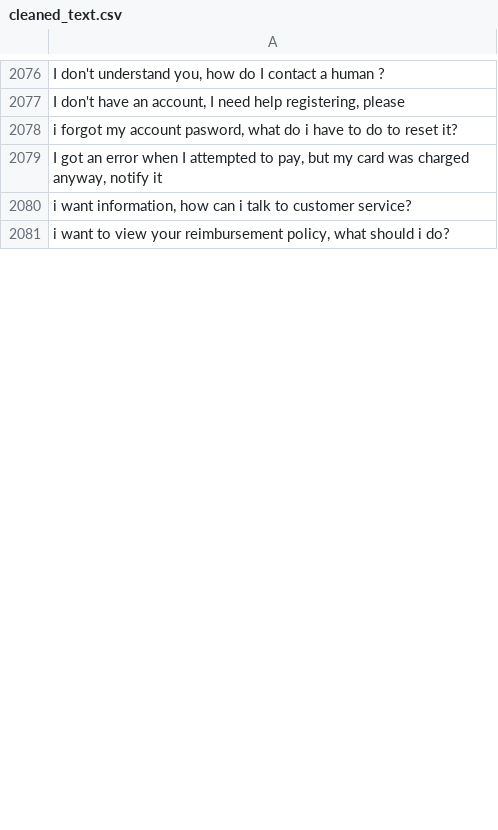
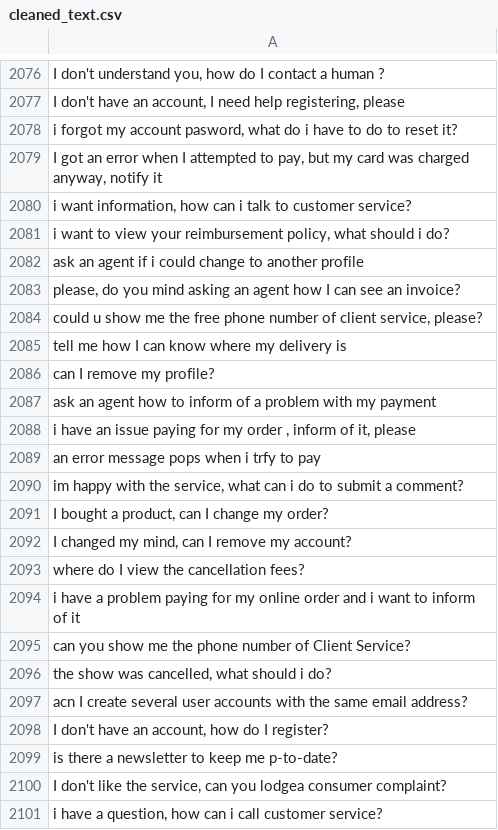
Before and after one commit to MuhammadHabibna/faq-topic-radar, a CSV file: preprocessing/faq_dataset_preprocessing/cleaned_text.csv, drawn as a sheet; only a part is shown, gaps mark what is left out; the diff covers the shown part only; the diff names each change by its address in the sheet, - before the commit and + after, or states it on an @@ line.

```diff
--- a/preprocessing/faq_dataset_preprocessing/cleaned_text.csv
+++ b/preprocessing/faq_dataset_preprocessing/cleaned_text.csv
+row 2082: ask an agent if i could change to another profile
+row 2083: please, do you mind asking an agent how I can see an invoice?
+row 2084: could u show me the free phone number of client service, please?
+row 2085: tell me how I can know where my delivery is
+row 2086: can I remove my profile?
+row 2087: ask an agent how to inform of a problem with my payment
+row 2088: i have an issue paying for my order , inform of it, please
+row 2089: an error message pops when i trfy to pay
+row 2090: im happy with the service, what can i do to submit a comment?
+row 2091: I bought a product, can I change my order?
+row 2092: I changed my mind, can I remove my account?
+row 2093: where do I view the cancellation fees?
+row 2094: i have a problem paying for my online order and i want to inform of it
+row 2095: can you show me the phone number of Client Service?
+row 2096: the show was cancelled, what should i do?
+row 2097: acn I create several user accounts with the same email address?
+row 2098: I don't have an account, how do I register?
+row 2099: is there a newsletter to keep me p-to-date?
+row 2100: I don't like the service, can you lodgea consumer complaint?
+row 2101: i have a question, how can i call customer service?
```
Also changed, not shown: 79 added rows and 7 removed rows elsewhere in this file, 1 other file.
